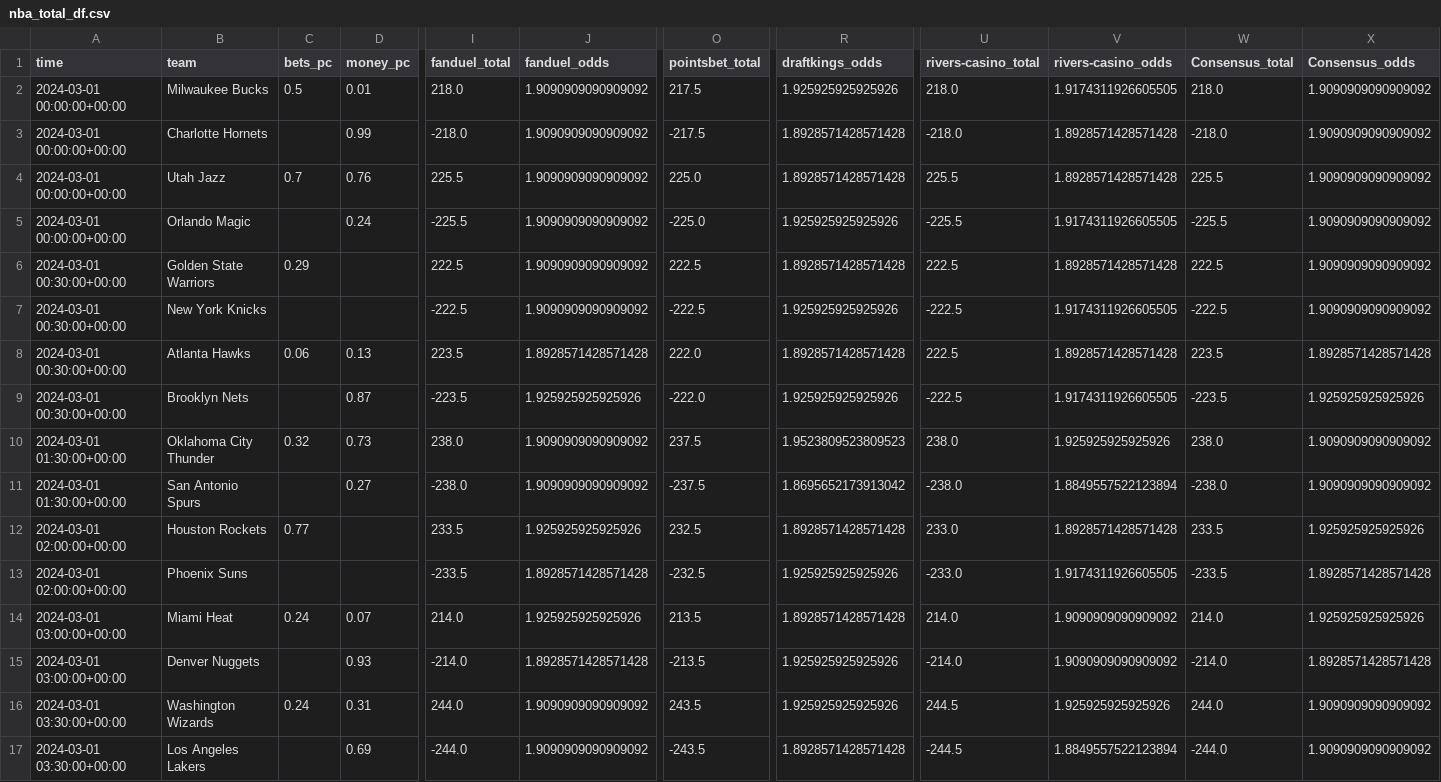
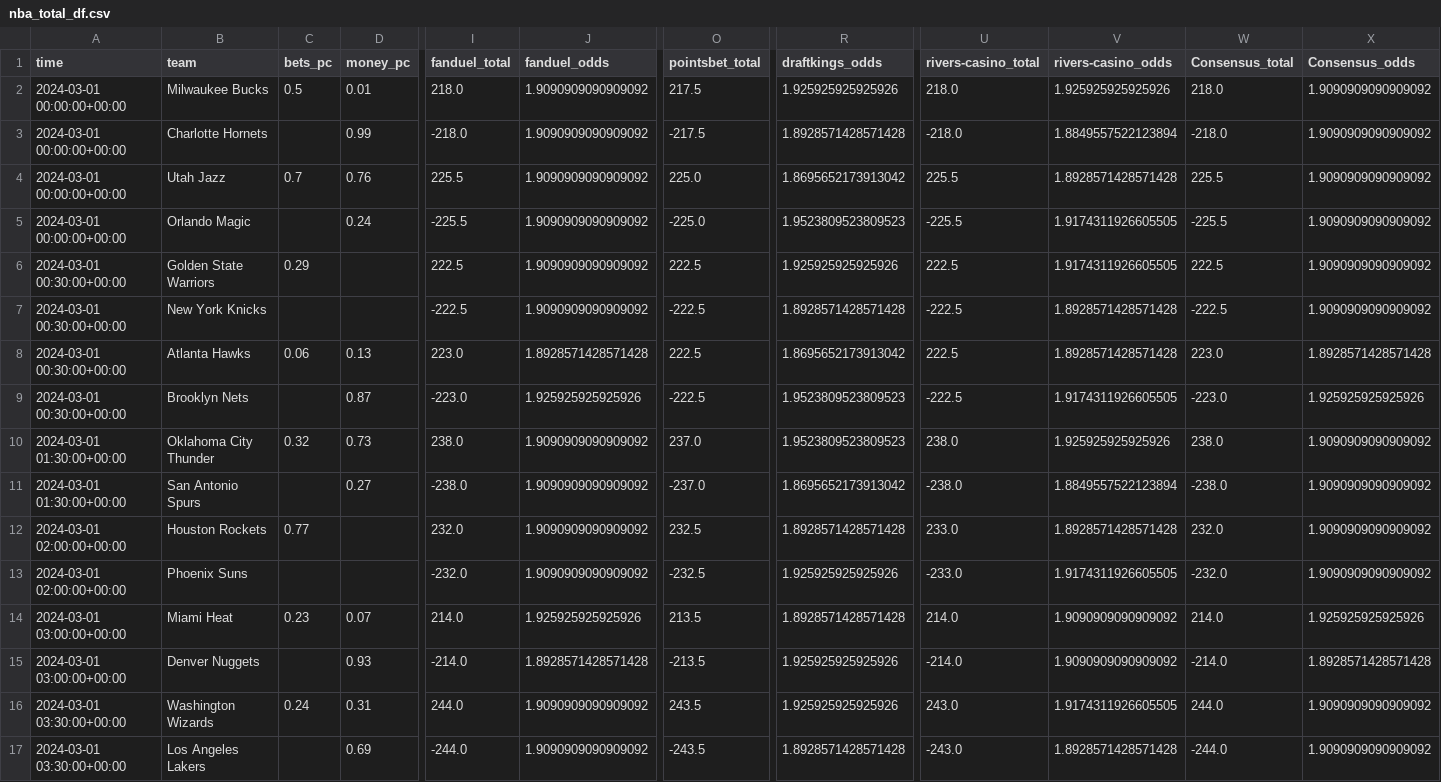
Before and after one commit to Donalcon/reverse_line_movement, a CSV file: nba_total_df.csv, drawn as a sheet; only a part is shown, gaps mark what is left out; the diff names each change by its address in the sheet, - before the commit and + after, or states it on an @@ line.

```diff
--- a/nba_total_df.csv
+++ b/nba_total_df.csv
-V2 (rivers-casino_odds): 1.9174311926605505
+V2 (rivers-casino_odds): 1.925925925925926
-V3 (rivers-casino_odds): 1.8928571428571428
+V3 (rivers-casino_odds): 1.8849557522123894
-R4 (draftkings_odds): 1.8928571428571428
+R4 (draftkings_odds): 1.8695652173913042
-R5 (draftkings_odds): 1.925925925925926
+R5 (draftkings_odds): 1.9523809523809523
-R6 (draftkings_odds): 1.8928571428571428
+R6 (draftkings_odds): 1.925925925925926
-V6 (rivers-casino_odds): 1.8928571428571428
+V6 (rivers-casino_odds): 1.9174311926605505
-R7 (draftkings_odds): 1.925925925925926
+R7 (draftkings_odds): 1.8928571428571428
-V7 (rivers-casino_odds): 1.9174311926605505
+V7 (rivers-casino_odds): 1.8928571428571428
-I8 (fanduel_total): 223.5
+I8 (fanduel_total): 223.0
-O8 (pointsbet_total): 222.0
+O8 (pointsbet_total): 222.5
-R8 (draftkings_odds): 1.8928571428571428
+R8 (draftkings_odds): 1.8695652173913042
-W8 (Consensus_total): 223.5
+W8 (Consensus_total): 223.0
-I9 (fanduel_total): -223.5
+I9 (fanduel_total): -223.0
-O9 (pointsbet_total): -222.0
+O9 (pointsbet_total): -222.5
-R9 (draftkings_odds): 1.925925925925926
+R9 (draftkings_odds): 1.9523809523809523
-W9 (Consensus_total): -223.5
+W9 (Consensus_total): -223.0
-O10 (pointsbet_total): 237.5
+O10 (pointsbet_total): 237.0
-O11 (pointsbet_total): -237.5
+O11 (pointsbet_total): -237.0
-I12 (fanduel_total): 233.5
+I12 (fanduel_total): 232.0
-J12 (fanduel_odds): 1.925925925925926
+J12 (fanduel_odds): 1.9090909090909092
-W12 (Consensus_total): 233.5
+W12 (Consensus_total): 232.0
-X12 (Consensus_odds): 1.925925925925926
+X12 (Consensus_odds): 1.9090909090909092
-I13 (fanduel_total): -233.5
+I13 (fanduel_total): -232.0
-J13 (fanduel_odds): 1.8928571428571428
+J13 (fanduel_odds): 1.9090909090909092
-W13 (Consensus_total): -233.5
+W13 (Consensus_total): -232.0
-X13 (Consensus_odds): 1.8928571428571428
+X13 (Consensus_odds): 1.9090909090909092
-C14 (bets_pc): 0.24
+C14 (bets_pc): 0.23
-U16 (rivers-casino_total): 244.5
+U16 (rivers-casino_total): 243.0
-V16 (rivers-casino_odds): 1.925925925925926
+V16 (rivers-casino_odds): 1.9174311926605505
-U17 (rivers-casino_total): -244.5
+U17 (rivers-casino_total): -243.0
-V17 (rivers-casino_odds): 1.8849557522123894
+V17 (rivers-casino_odds): 1.8928571428571428
```
Also changed, not shown: nba_spread_df.csv.
